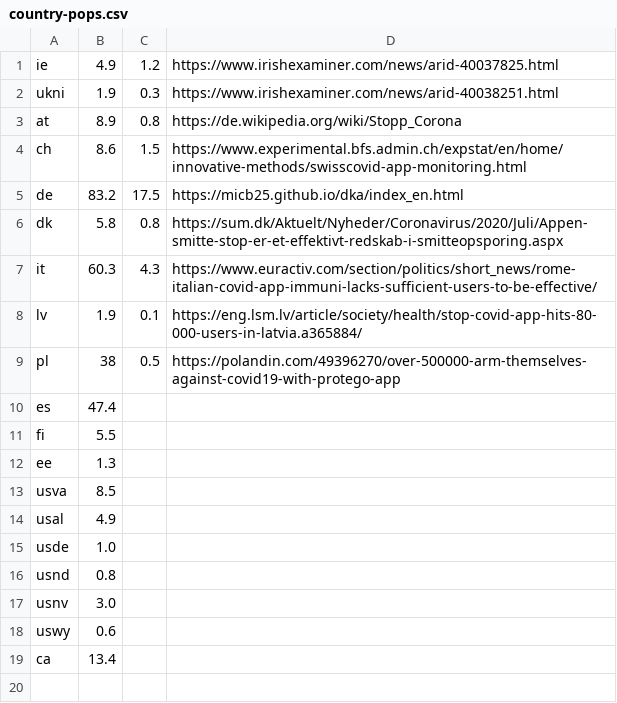
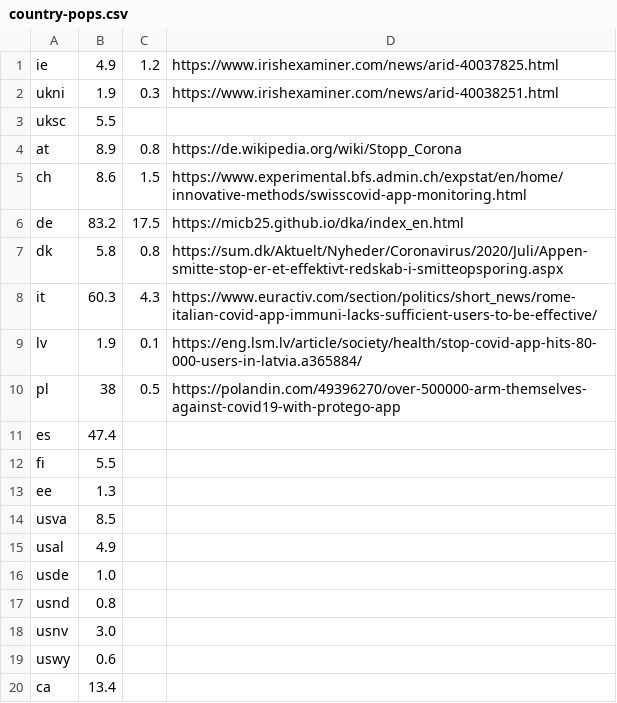
Before and after one commit to sftcd/tek_transparency, a CSV file: country-pops.csv, drawn as a sheet.

Commit message:
scots pop to file

```diff
--- a/country-pops.csv
+++ b/country-pops.csv
@@ -2,2 +2,3 @@ ie,4.9,1.2,https://www.irishexaminer.com/news/arid-40037825.html
 ukni,1.9,0.3,https://www.irishexaminer.com/news/arid-40038251.html
+uksc,5.5,,
 at,8.9,0.8,https://de.wikipedia.org/wiki/Stopp_Corona
```
